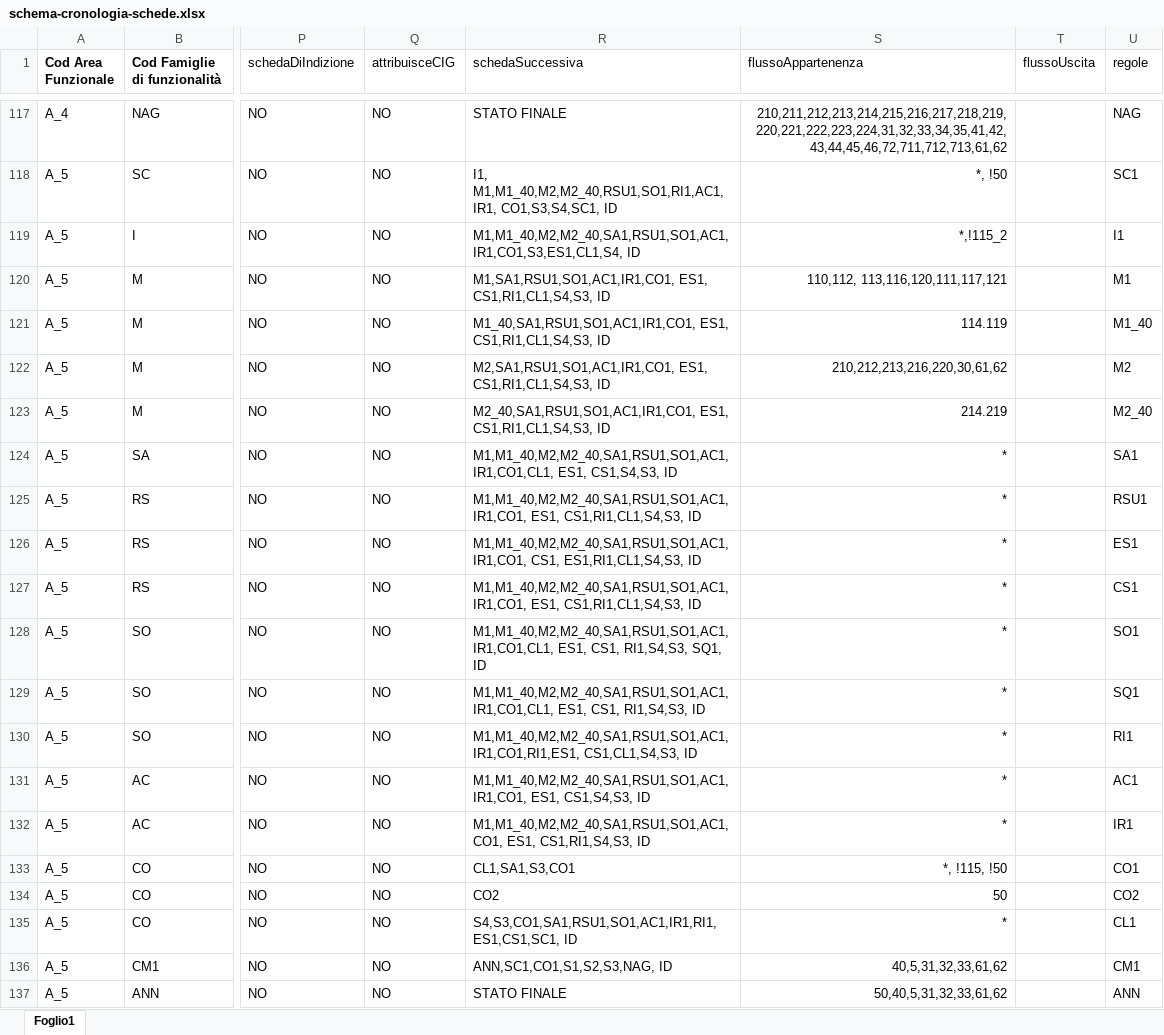
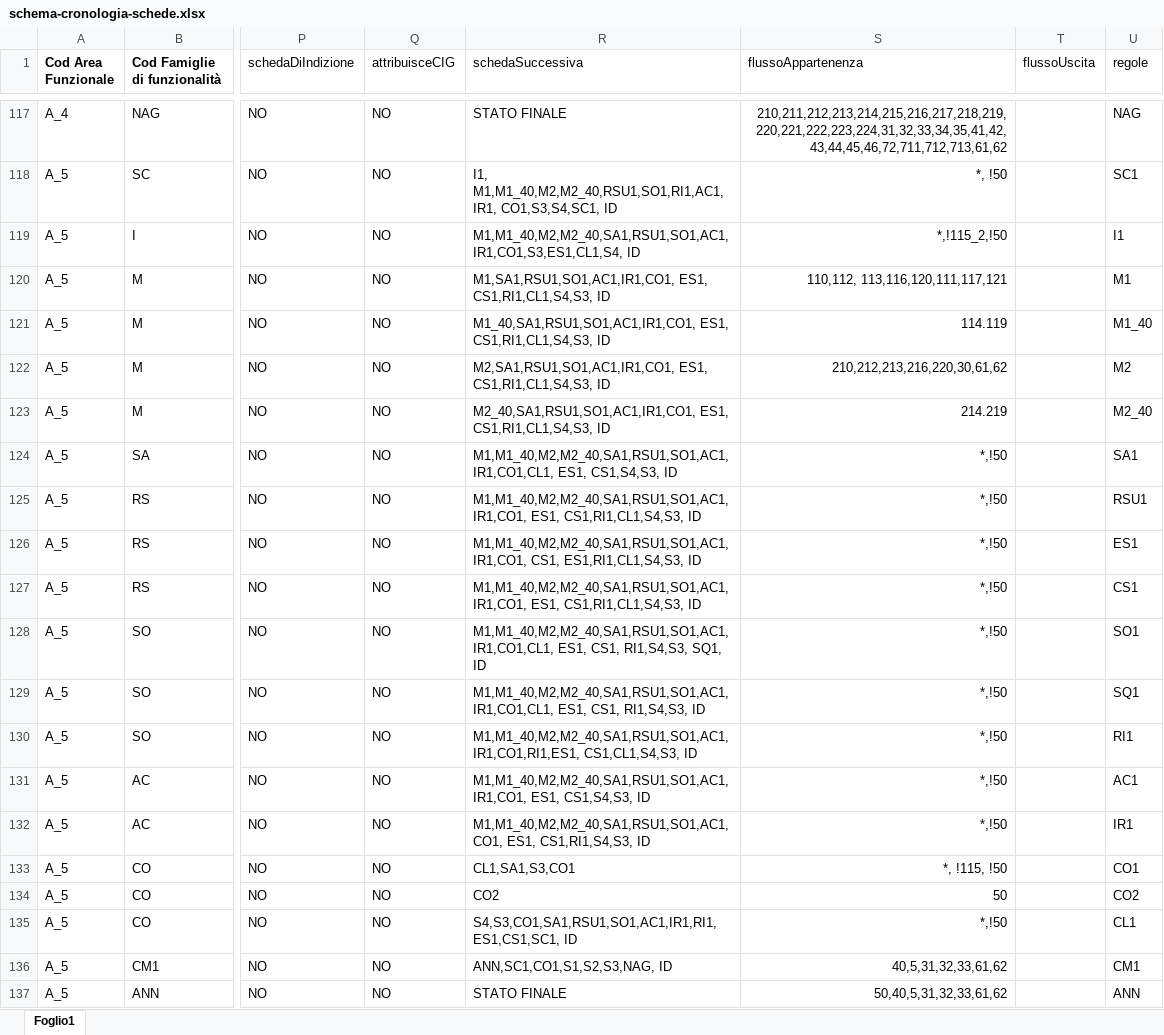
Before and after one commit to anticorruzione-test/npa, an Excel workbook: docs/orchestratore/schema-cronologia-schede.xlsx, sheet Foglio1, drawn as a sheet; only a part is shown, gaps mark what is left out; values as stored, in another font and other column widths than the file's, no borders; the diff names each change by its address in the sheet, - before the commit and + after, or states it on an @@ line.

Commit message:
update flusso NO 50

```diff
--- a/docs/orchestratore/schema-cronologia-schede.xlsx (sheet Foglio1)
+++ b/docs/orchestratore/schema-cronologia-schede.xlsx (sheet Foglio1)
-S119 (flussoAppartenenza): *,!115_2
+S119 (flussoAppartenenza): *,!115_2,!50
-S124:S132 (flussoAppartenenza): *
+S124:S132 (flussoAppartenenza): *,!50
-S135 (flussoAppartenenza): *
+S135 (flussoAppartenenza): *,!50
```
